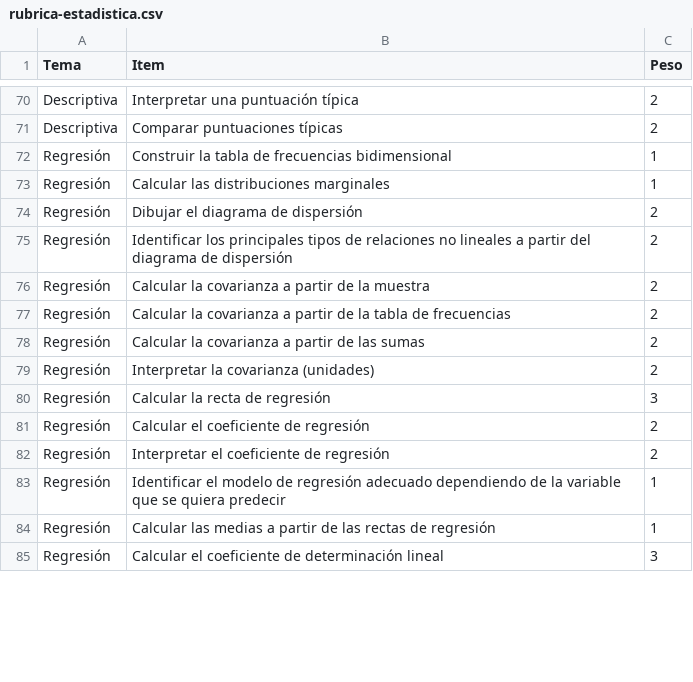
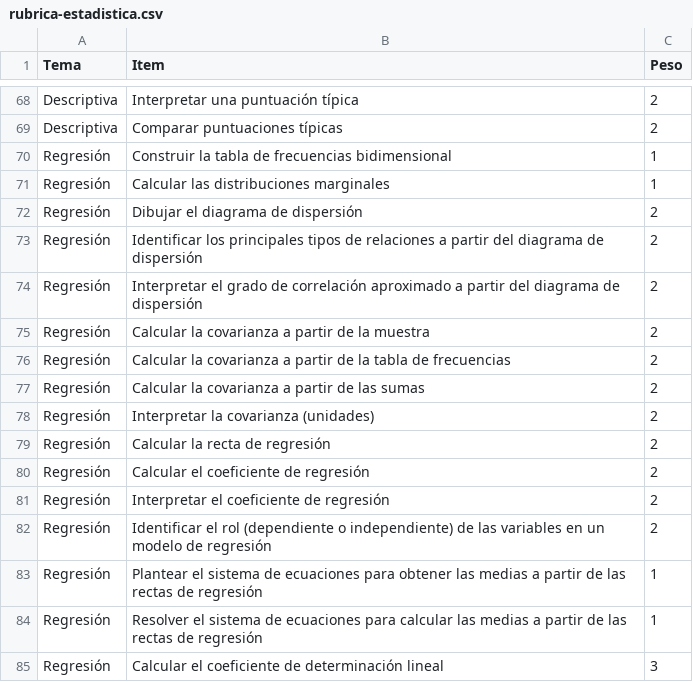
Before and after one commit to asalber/rubricas, a CSV file: rubrica-estadistica.csv, drawn as a sheet; only a part is shown, gaps mark what is left out; the diff covers the shown part only.

Commit message:
Actualización a partir del consenso en Farmacia

```diff
--- a/rubrica-estadistica.csv
+++ b/rubrica-estadistica.csv
@@ -74,3 +72,4 @@ Regresión,Calcular las distribuciones marginales,1
 Regresión,Dibujar el diagrama de dispersión,2
-Regresión,Identificar los principales tipos de relaciones no lineales a partir del diagrama de dispersión,2
+Regresión,Identificar los principales tipos de relaciones a partir del diagrama de dispersión,2
+Regresión,Interpretar el grado de correlación aproximado a partir del diagrama de dispersión,2
 Regresión,Calcular la covarianza a partir de la muestra,2
@@ -79,7 +78,8 @@ Regresión,Calcular la covarianza a partir de las sumas,2
 Regresión,Interpretar la covarianza (unidades),2
-Regresión,Calcular la recta de regresión,3
+Regresión,Calcular la recta de regresión,2
 Regresión,Calcular el coeficiente de regresión,2
 Regresión,Interpretar el coeficiente de regresión,2
-Regresión,Identificar el modelo de regresión adecuado dependiendo de la variable que se quiera predecir,1
-Regresión,Calcular las medias a partir de las rectas de regresión,1
+Regresión,Identificar el rol (dependiente o independiente) de las variables en un modelo de regresión,2
+Regresión,Plantear el sistema de ecuaciones para obtener las medias a partir de las rectas de regresión,1
+Regresión,Resolver el sistema de ecuaciones para calcular las medias a partir de las rectas de regresión,1
 Regresión,Calcular el coeficiente de determinación lineal,3
```
Also changed, not shown: 2 removed rows and 12 edited cells elsewhere in this file.
